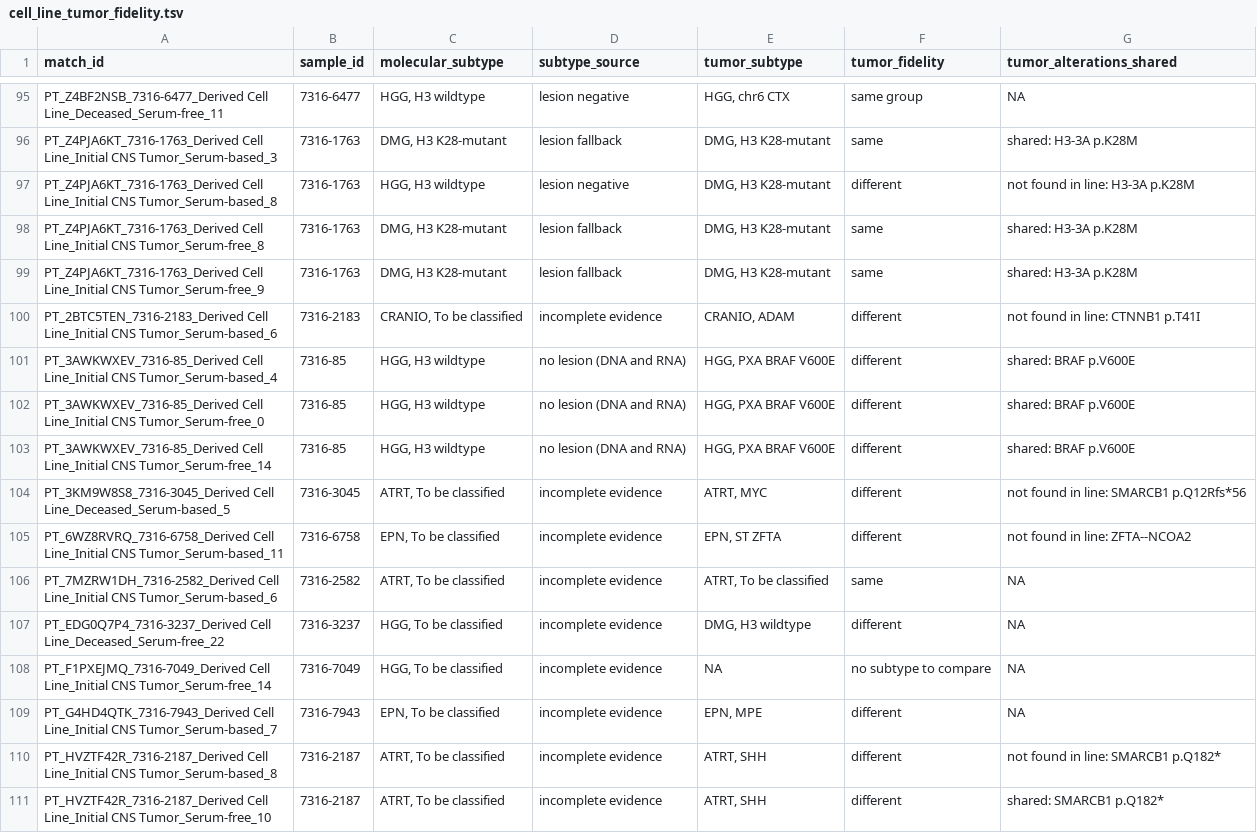
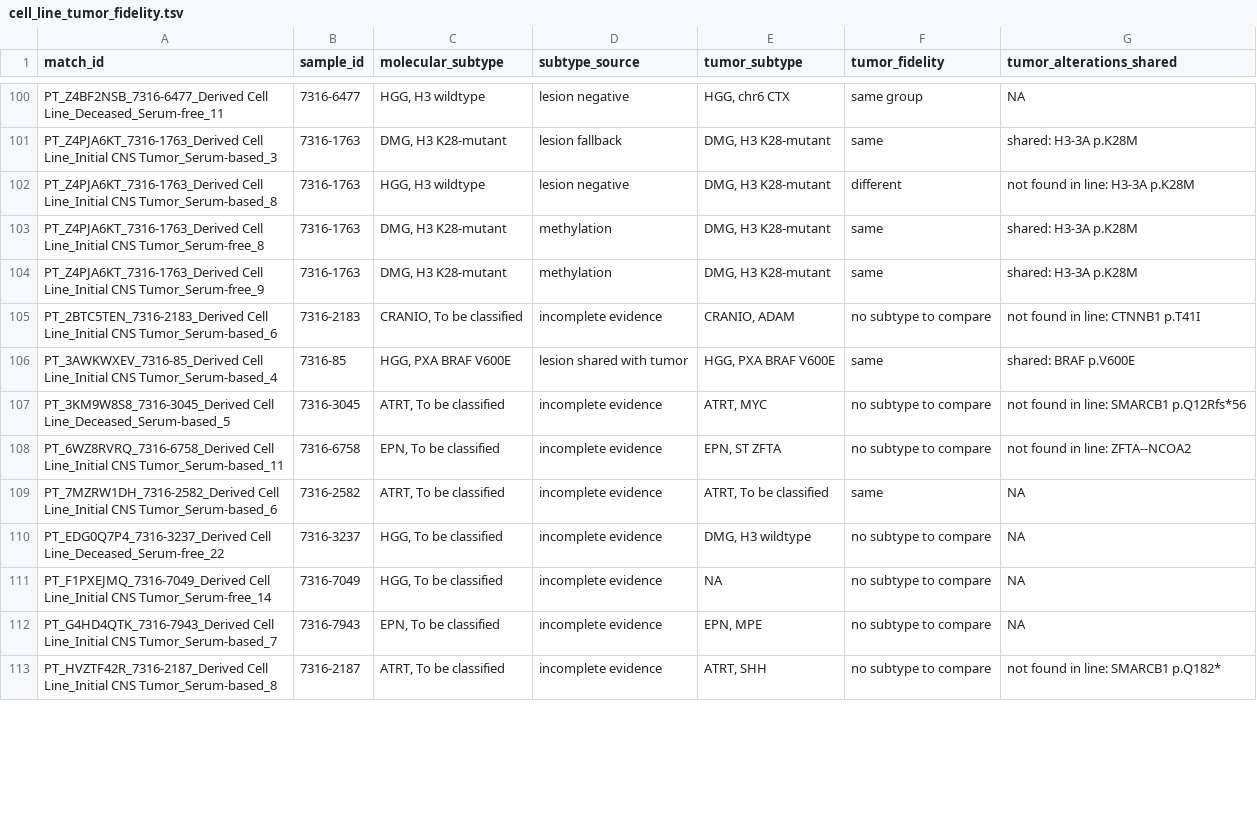
Before and after one commit to rokitalab/OpenPedCan-Project-CNH, a TSV file: analyses/molecular-subtyping/results/cell_line_tumor_fidelity.tsv, drawn as a sheet; only a part is shown, gaps mark what is left out; the diff covers the shown part only.

```diff
--- a/analyses/molecular-subtyping/results/cell_line_tumor_fidelity.tsv
+++ b/analyses/molecular-subtyping/results/cell_line_tumor_fidelity.tsv
@@ -97,15 +102,12 @@ PT_Z4PJA6KT_7316-1763_Derived Cell Line_Initial CNS Tumor_Serum-based_3	7316-176
 PT_Z4PJA6KT_7316-1763_Derived Cell Line_Initial CNS Tumor_Serum-based_8	7316-1763	HGG, H3 wildtype	lesion negative	DMG, H3 K28-mutant	different	not found in line: H3-3A p.K28M
-PT_Z4PJA6KT_7316-1763_Derived Cell Line_Initial CNS Tumor_Serum-free_8	7316-1763	DMG, H3 K28-mutant	lesion fallback	DMG, H3 K28-mutant	same	shared: H3-3A p.K28M
-PT_Z4PJA6KT_7316-1763_Derived Cell Line_Initial CNS Tumor_Serum-free_9	7316-1763	DMG, H3 K28-mutant	lesion fallback	DMG, H3 K28-mutant	same	shared: H3-3A p.K28M
-PT_2BTC5TEN_7316-2183_Derived Cell Line_Initial CNS Tumor_Serum-based_6	7316-2183	CRANIO, To be classified	incomplete evidence	CRANIO, ADAM	different	not found in line: CTNNB1 p.T41I
-PT_3AWKWXEV_7316-85_Derived Cell Line_Initial CNS Tumor_Serum-based_4	7316-85	HGG, H3 wildtype	no lesion (DNA and RNA)	HGG, PXA BRAF V600E	different	shared: BRAF p.V600E
-PT_3AWKWXEV_7316-85_Derived Cell Line_Initial CNS Tumor_Serum-free_0	7316-85	HGG, H3 wildtype	no lesion (DNA and RNA)	HGG, PXA BRAF V600E	different	shared: BRAF p.V600E
-PT_3AWKWXEV_7316-85_Derived Cell Line_Initial CNS Tumor_Serum-free_14	7316-85	HGG, H3 wildtype	no lesion (DNA and RNA)	HGG, PXA BRAF V600E	different	shared: BRAF p.V600E
-PT_3KM9W8S8_7316-3045_Derived Cell Line_Deceased_Serum-based_5	7316-3045	ATRT, To be classified	incomplete evidence	ATRT, MYC	different	not found in line: SMARCB1 p.Q12Rfs*56
-PT_6WZ8RVRQ_7316-6758_Derived Cell Line_Initial CNS Tumor_Serum-based_11	7316-6758	EPN, To be classified	incomplete evidence	EPN, ST ZFTA	different	not found in line: ZFTA--NCOA2
+PT_Z4PJA6KT_7316-1763_Derived Cell Line_Initial CNS Tumor_Serum-free_8	7316-1763	DMG, H3 K28-mutant	methylation	DMG, H3 K28-mutant	same	shared: H3-3A p.K28M
+PT_Z4PJA6KT_7316-1763_Derived Cell Line_Initial CNS Tumor_Serum-free_9	7316-1763	DMG, H3 K28-mutant	methylation	DMG, H3 K28-mutant	same	shared: H3-3A p.K28M
+PT_2BTC5TEN_7316-2183_Derived Cell Line_Initial CNS Tumor_Serum-based_6	7316-2183	CRANIO, To be classified	incomplete evidence	CRANIO, ADAM	no subtype to compare	not found in line: CTNNB1 p.T41I
+PT_3AWKWXEV_7316-85_Derived Cell Line_Initial CNS Tumor_Serum-based_4	7316-85	HGG, PXA BRAF V600E	lesion shared with tumor	HGG, PXA BRAF V600E	same	shared: BRAF p.V600E
+PT_3KM9W8S8_7316-3045_Derived Cell Line_Deceased_Serum-based_5	7316-3045	ATRT, To be classified	incomplete evidence	ATRT, MYC	no subtype to compare	not found in line: SMARCB1 p.Q12Rfs*56
+PT_6WZ8RVRQ_7316-6758_Derived Cell Line_Initial CNS Tumor_Serum-based_11	7316-6758	EPN, To be classified	incomplete evidence	EPN, ST ZFTA	no subtype to compare	not found in line: ZFTA--NCOA2
 PT_7MZRW1DH_7316-2582_Derived Cell Line_Initial CNS Tumor_Serum-based_6	7316-2582	ATRT, To be classified	incomplete evidence	ATRT, To be classified	same	NA
-PT_EDG0Q7P4_7316-3237_Derived Cell Line_Deceased_Serum-free_22	7316-3237	HGG, To be classified	incomplete evidence	DMG, H3 wildtype	different	NA
+PT_EDG0Q7P4_7316-3237_Derived Cell Line_Deceased_Serum-free_22	7316-3237	HGG, To be classified	incomplete evidence	DMG, H3 wildtype	no subtype to compare	NA
 PT_F1PXEJMQ_7316-7049_Derived Cell Line_Initial CNS Tumor_Serum-free_14	7316-7049	HGG, To be classified	incomplete evidence	NA	no subtype to compare	NA
-PT_G4HD4QTK_7316-7943_Derived Cell Line_Initial CNS Tumor_Serum-based_7	7316-7943	EPN, To be classified	incomplete evidence	EPN, MPE	different	NA
-PT_HVZTF42R_7316-2187_Derived Cell Line_Initial CNS Tumor_Serum-based_8	7316-2187	ATRT, To be classified	incomplete evidence	ATRT, SHH	different	not found in line: SMARCB1 p.Q182*
-PT_HVZTF42R_7316-2187_Derived Cell Line_Initial CNS Tumor_Serum-free_10	7316-2187	ATRT, To be classified	incomplete evidence	ATRT, SHH	different	shared: SMARCB1 p.Q182*
+PT_G4HD4QTK_7316-7943_Derived Cell Line_Initial CNS Tumor_Serum-based_7	7316-7943	EPN, To be classified	incomplete evidence	EPN, MPE	no subtype to compare	NA
+PT_HVZTF42R_7316-2187_Derived Cell Line_Initial CNS Tumor_Serum-based_8	7316-2187	ATRT, To be classified	incomplete evidence	ATRT, SHH	no subtype to compare	not found in line: SMARCB1 p.Q182*
```
Also changed, not shown: 5 added rows, 1 removed row and 23 edited cells elsewhere in this file, analyses/molecular-subtyping/results/free_text_subtypes.tsv, analyses/molecular-subtyping/results/lesion_fallback_subtypes.tsv, 16 other files.
